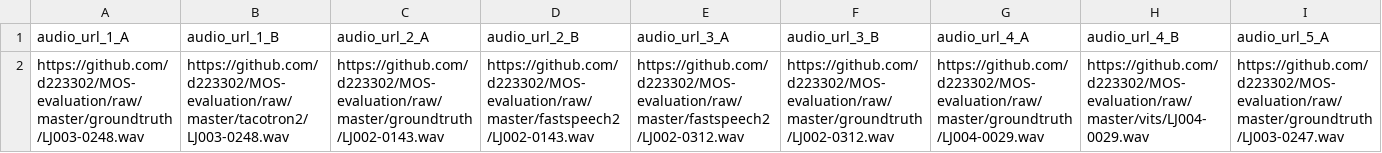
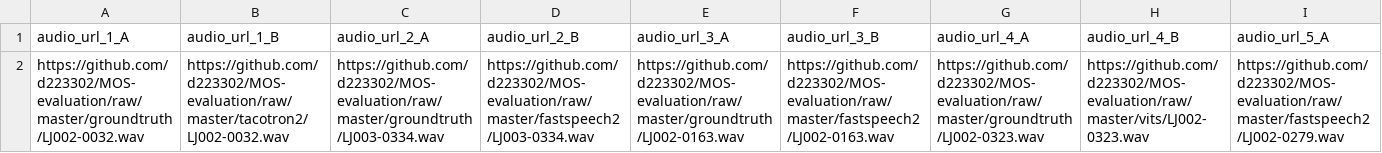
Before and after one commit to d223302/MOS-evaluation, a CSV file: AB_batch.csv, drawn as a sheet; only a part is shown; the diff covers the shown part only; the diff names each change by its address in the sheet, - before the commit and + after, or states it on an @@ line.

Commit message:
Add audio files

```diff
--- a/AB_batch.csv
+++ b/AB_batch.csv
-A2 (audio_url_1_A): https://github.com/d223302/MOS-evaluation/raw/master/groundtruth/LJ003-0248.wav
+A2 (audio_url_1_A): https://github.com/d223302/MOS-evaluation/raw/master/groundtruth/LJ002-0032.wav
-B2 (audio_url_1_B): https://github.com/d223302/MOS-evaluation/raw/master/tacotron2/LJ003-0248.wav
+B2 (audio_url_1_B): https://github.com/d223302/MOS-evaluation/raw/master/tacotron2/LJ002-0032.wav
-C2 (audio_url_2_A): https://github.com/d223302/MOS-evaluation/raw/master/groundtruth/LJ002-0143.wav
+C2 (audio_url_2_A): https://github.com/d223302/MOS-evaluation/raw/master/groundtruth/LJ003-0334.wav
-D2 (audio_url_2_B): https://github.com/d223302/MOS-evaluation/raw/master/fastspeech2/LJ002-0143.wav
+D2 (audio_url_2_B): https://github.com/d223302/MOS-evaluation/raw/master/fastspeech2/LJ003-0334.wav
-E2 (audio_url_3_A): https://github.com/d223302/MOS-evaluation/raw/master/fastspeech2/LJ002-0312.wav
+E2 (audio_url_3_A): https://github.com/d223302/MOS-evaluation/raw/master/groundtruth/LJ002-0163.wav
-F2 (audio_url_3_B): https://github.com/d223302/MOS-evaluation/raw/master/groundtruth/LJ002-0312.wav
+F2 (audio_url_3_B): https://github.com/d223302/MOS-evaluation/raw/master/fastspeech2/LJ002-0163.wav
-G2 (audio_url_4_A): https://github.com/d223302/MOS-evaluation/raw/master/groundtruth/LJ004-0029.wav
+G2 (audio_url_4_A): https://github.com/d223302/MOS-evaluation/raw/master/groundtruth/LJ002-0323.wav
-H2 (audio_url_4_B): https://github.com/d223302/MOS-evaluation/raw/master/vits/LJ004-0029.wav
+H2 (audio_url_4_B): https://github.com/d223302/MOS-evaluation/raw/master/vits/LJ002-0323.wav
-I2 (audio_url_5_A): https://github.com/d223302/MOS-evaluation/raw/master/groundtruth/LJ003-0247.wav
+I2 (audio_url_5_A): https://github.com/d223302/MOS-evaluation/raw/master/fastspeech2/LJ002-0279.wav
```
Also changed, not shown: 11 edited cells elsewhere in this file, 21 other files.
